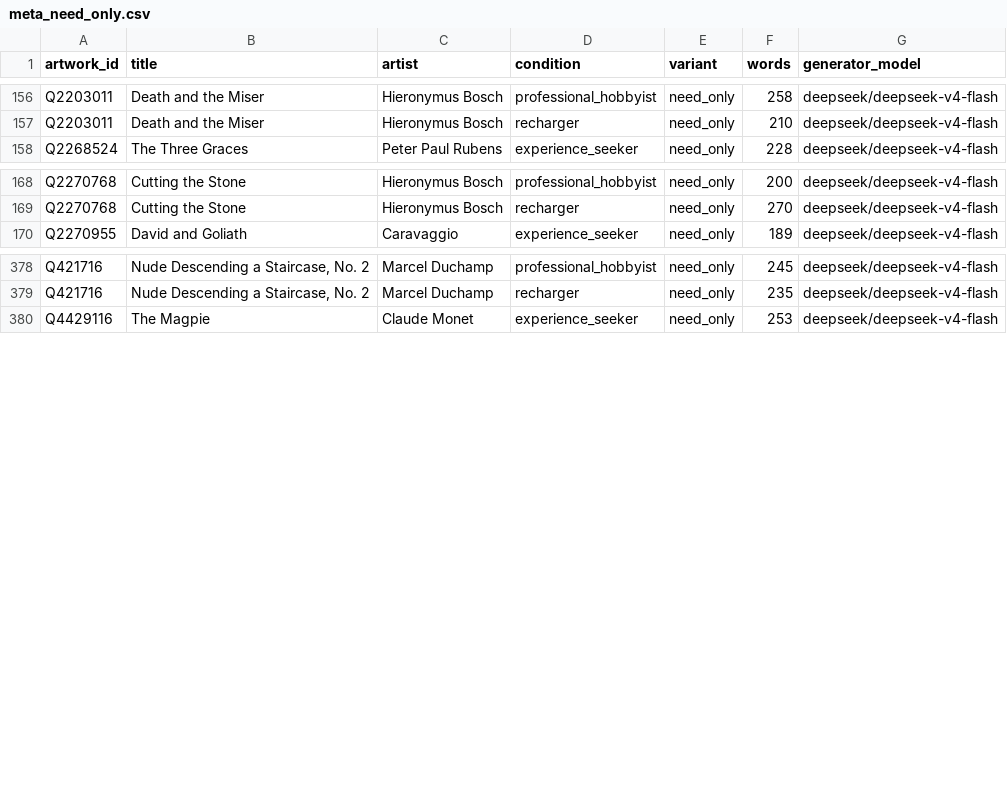
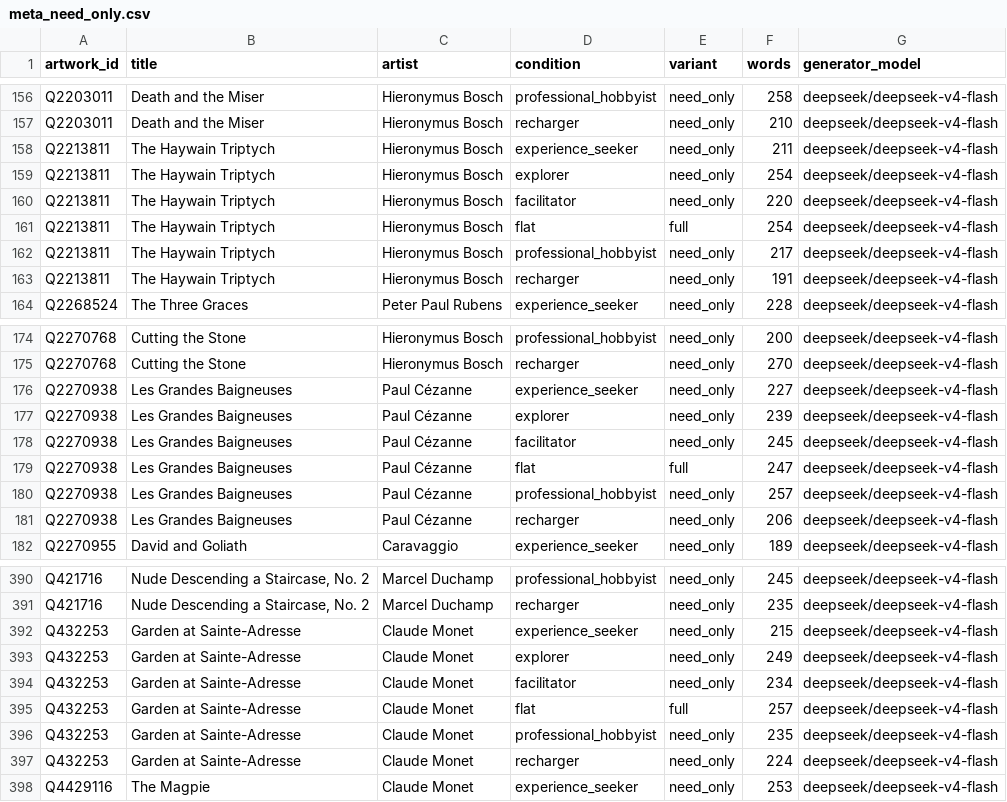
Before and after one commit to massidale/museumbot, a CSV file: data/emb/ablation/meta_need_only.csv, drawn as a sheet; only a part is shown, gaps mark what is left out; the diff names each change by its address in the sheet, - before the commit and + after, or states it on an @@ line.

```diff
--- a/data/emb/ablation/meta_need_only.csv
+++ b/data/emb/ablation/meta_need_only.csv
+row 158: Q2213811 | The Haywain Triptych | Hieronymus Bosch | experience_seeker | need_only | 211 | deepseek/deepseek-v4-flash
+row 159: Q2213811 | The Haywain Triptych | Hieronymus Bosch | explorer | need_only | 254 | deepseek/deepseek-v4-flash
+row 160: Q2213811 | The Haywain Triptych | Hieronymus Bosch | facilitator | need_only | 220 | deepseek/deepseek-v4-flash
+row 161: Q2213811 | The Haywain Triptych | Hieronymus Bosch | flat | full | 254 | deepseek/deepseek-v4-flash
+row 162: Q2213811 | The Haywain Triptych | Hieronymus Bosch | professional_hobbyist | need_only | 217 | deepseek/deepseek-v4-flash
+row 163: Q2213811 | The Haywain Triptych | Hieronymus Bosch | recharger | need_only | 191 | deepseek/deepseek-v4-flash
+row 176: Q2270938 | Les Grandes Baigneuses | Paul Cézanne | experience_seeker | need_only | 227 | deepseek/deepseek-v4-flash
+row 177: Q2270938 | Les Grandes Baigneuses | Paul Cézanne | explorer | need_only | 239 | deepseek/deepseek-v4-flash
+row 178: Q2270938 | Les Grandes Baigneuses | Paul Cézanne | facilitator | need_only | 245 | deepseek/deepseek-v4-flash
+row 179: Q2270938 | Les Grandes Baigneuses | Paul Cézanne | flat | full | 247 | deepseek/deepseek-v4-flash
+row 180: Q2270938 | Les Grandes Baigneuses | Paul Cézanne | professional_hobbyist | need_only | 257 | deepseek/deepseek-v4-flash
+row 181: Q2270938 | Les Grandes Baigneuses | Paul Cézanne | recharger | need_only | 206 | deepseek/deepseek-v4-flash
+row 392: Q432253 | Garden at Sainte-Adresse | Claude Monet | experience_seeker | need_only | 215 | deepseek/deepseek-v4-flash
+row 393: Q432253 | Garden at Sainte-Adresse | Claude Monet | explorer | need_only | 249 | deepseek/deepseek-v4-flash
+row 394: Q432253 | Garden at Sainte-Adresse | Claude Monet | facilitator | need_only | 234 | deepseek/deepseek-v4-flash
+row 395: Q432253 | Garden at Sainte-Adresse | Claude Monet | flat | full | 257 | deepseek/deepseek-v4-flash
+row 396: Q432253 | Garden at Sainte-Adresse | Claude Monet | professional_hobbyist | need_only | 235 | deepseek/deepseek-v4-flash
+row 397: Q432253 | Garden at Sainte-Adresse | Claude Monet | recharger | need_only | 224 | deepseek/deepseek-v4-flash
```
Also changed, not shown: data/emb/ablation/meta_def_only.csv, data/emb/ablation/meta_full_rep.csv, 30 other files.
